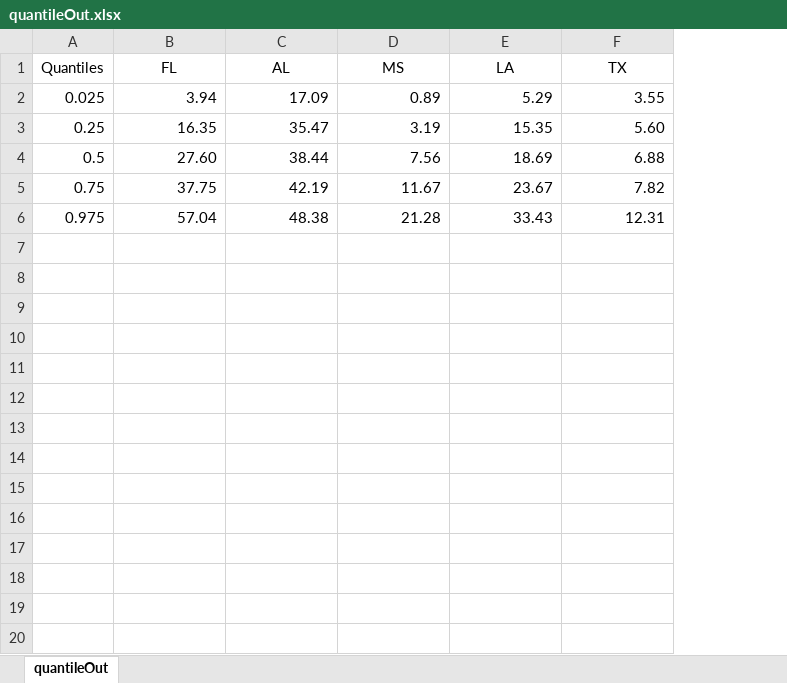
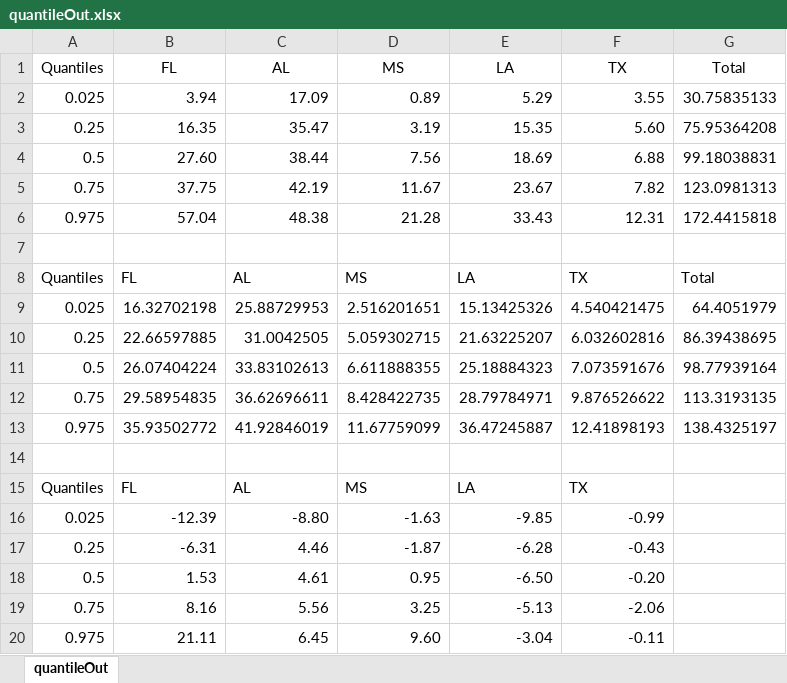
Before and after one commit to jfroeschke/RedSnapperStatemManagement, an Excel workbook: quantileOut.xlsx, sheet quantileOut, drawn as a sheet; values as stored, in another font and other column widths than the file's, no borders; the diff names each change by its address in the sheet, - before the commit and + after, or states it on an @@ line.

```diff
--- a/quantileOut.xlsx (sheet quantileOut)
+++ b/quantileOut.xlsx (sheet quantileOut)
+column G (Total), rows 2-6: 30.75835133 | 75.95364208 | 99.18038831 | 123.0981313 | 172.4415818
+row 7: (empty)
+row 8: Quantiles | FL | AL | MS | LA | TX | Total
+row 9: 0.025 | 16.32702198 | 25.88729953 | 2.516201651 | 15.13425326 | 4.540421475 | 64.4051979
+row 10: 0.25 | 22.66597885 | 31.0042505 | 5.059302715 | 21.63225207 | 6.032602816 | 86.39438695
+row 11: 0.5 | 26.07404224 | 33.83102613 | 6.611888355 | 25.18884323 | 7.073591676 | 98.77939164
+row 12: 0.75 | 29.58954835 | 36.62696611 | 8.428422735 | 28.79784971 | 9.876526622 | 113.3193135
+row 13: 0.975 | 35.93502772 | 41.92846019 | 11.67759099 | 36.47245887 | 12.41898193 | 138.4325197
+row 14: (empty)
+row 15: Quantiles | FL | AL | MS | LA | TX
+row 16: 0.025 | -12.39 | -8.80 | -1.63 | -9.85 | -0.99
+row 17: 0.25 | -6.31 | 4.46 | -1.87 | -6.28 | -0.43
+row 18: 0.5 | 1.53 | 4.61 | 0.95 | -6.50 | -0.20
+row 19: 0.75 | 8.16 | 5.56 | 3.25 | -5.13 | -2.06
+row 20: 0.975 | 21.11 | 6.45 | 9.60 | -3.04 | -0.11
```
Also changed, not shown: 4 other files.
